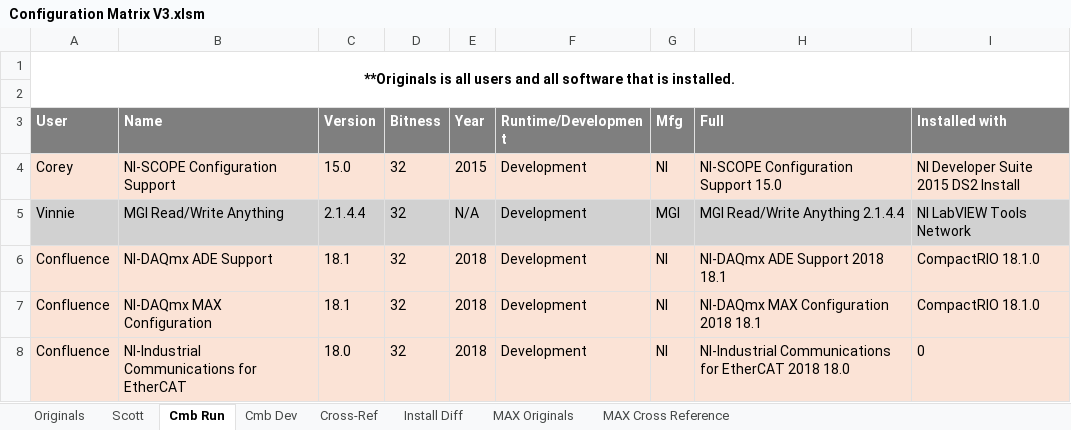
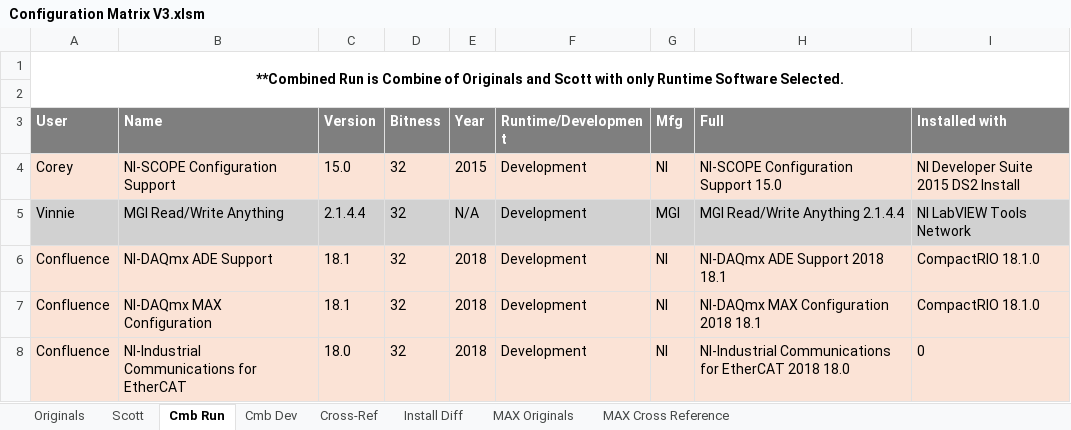
Before and after one commit to jbeachsc/Projects, an Excel workbook: LabVIEW Install Documentation/Supporting Documents/Configurations/Configuration Matrix V3.xlsm, sheet Cmb Run, drawn as a sheet; only a part is shown; values as stored, in another font and other column widths than the file's, no borders; 1 other sheet too large or unreadable and not compared; the diff names each change by its address in the sheet, - before the commit and + after, or states it on an @@ line.

```diff
--- a/LabVIEW Install Documentation/Supporting Documents/Configurations/Configuration Matrix V3.xlsm (sheet Cmb Run)
+++ b/LabVIEW Install Documentation/Supporting Documents/Configurations/Configuration Matrix V3.xlsm (sheet Cmb Run)
-A1 (User): **Originals is all users and all software that is installed.
+A1 (User): **Combined Run is Combine of Originals and Scott with only Runtime Software Selected.
```
Also changed, not shown: sheet Install Diff, sheet MAX Originals, sheet MAX Cross Reference, sheet Cmb Dev, sheet Scott, 10 other files.
